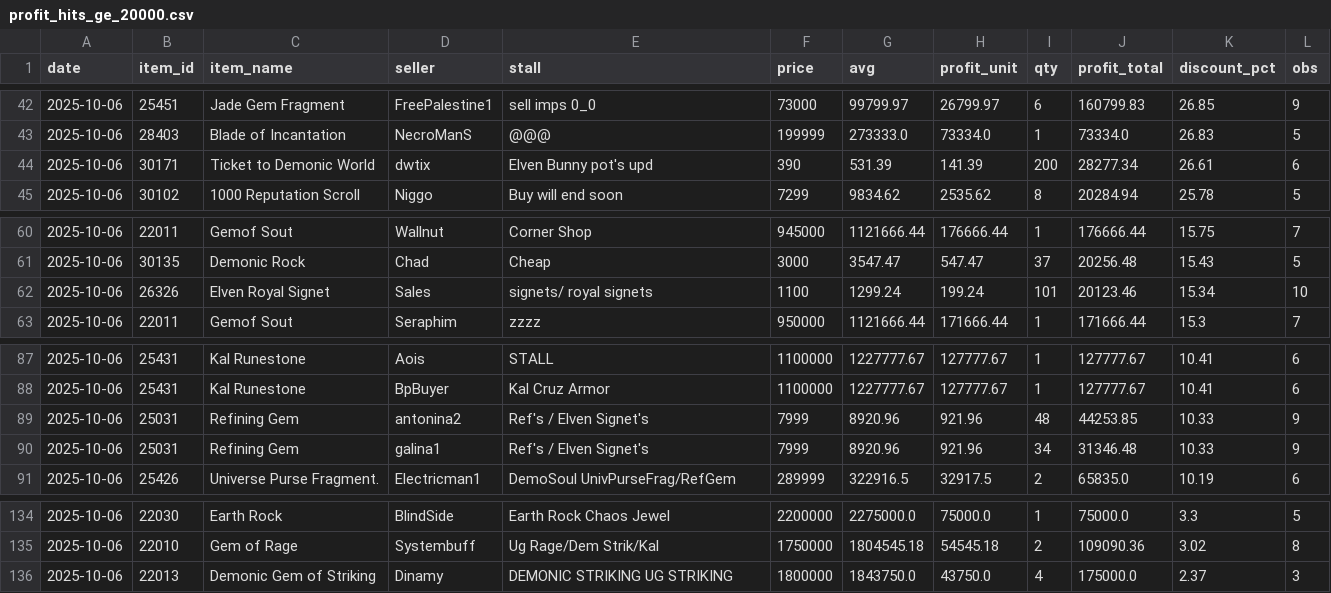
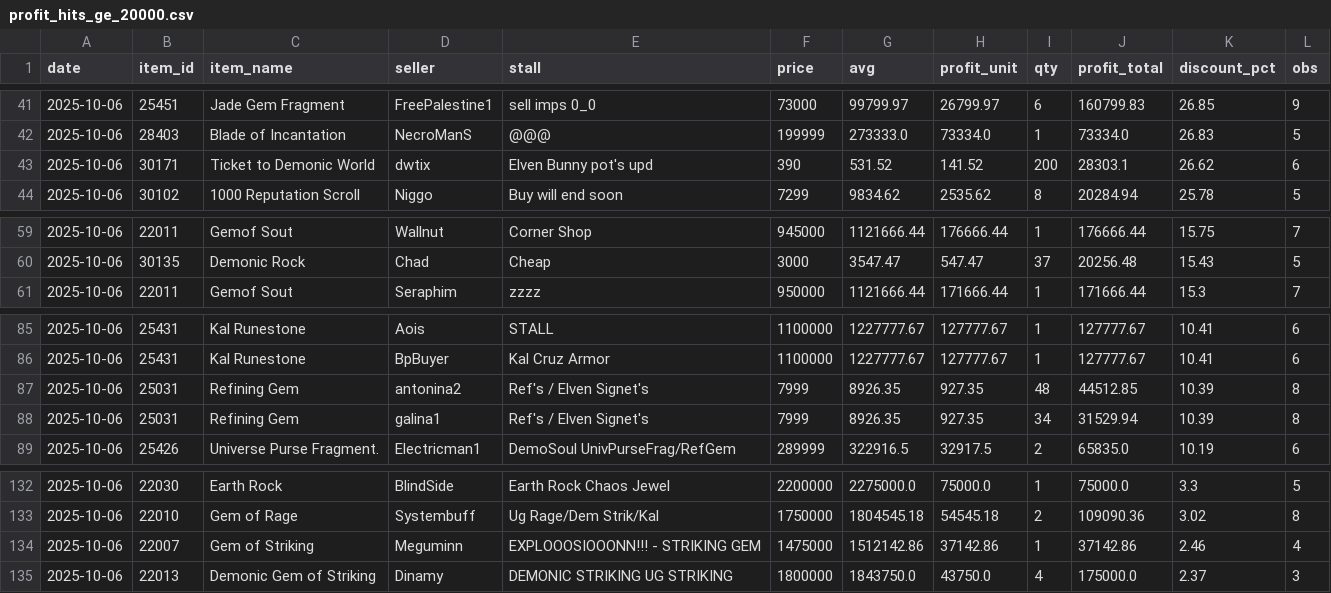
Before and after one commit to Bunencio/moon-discounts, a CSV file: docs/profit_hits_ge_20000.csv, drawn as a sheet; only a part is shown, gaps mark what is left out; the diff covers the shown part only.

```diff
--- a/docs/profit_hits_ge_20000.csv
+++ b/docs/profit_hits_ge_20000.csv
@@ -43,3 +42,3 @@ date,item_id,item_name,seller,stall,price,avg,profit_unit,qty,profit_total,disco
 2025-10-06,28403,Blade of Incantation,NecroManS,@@@,199999,273333.0,73334.0,1,73334.0,26.83,5
-2025-10-06,30171,Ticket to Demonic World,dwtix,Elven Bunny pot's upd,390,531.39,141.39,200,28277.34,26.61,6
+2025-10-06,30171,Ticket to Demonic World,dwtix,Elven Bunny pot's upd,390,531.52,141.52,200,28303.1,26.62,6
 2025-10-06,30102,1000 Reputation Scroll,Niggo,Buy will end soon,7299,9834.62,2535.62,8,20284.94,25.78,5
@@ -61,3 +60,2 @@ date,item_id,item_name,seller,stall,price,avg,profit_unit,qty,profit_total,disco
 2025-10-06,30135,Demonic Rock,Chad,Cheap,3000,3547.47,547.47,37,20256.48,15.43,5
-2025-10-06,26326,Elven Royal Signet,Sales,signets/ royal signets,1100,1299.24,199.24,101,20123.46,15.34,10
 2025-10-06,22011,Gemof Sout,Seraphim,zzzz,950000,1121666.44,171666.44,1,171666.44,15.3,7
@@ -88,4 +86,4 @@ date,item_id,item_name,seller,stall,price,avg,profit_unit,qty,profit_total,disco
 2025-10-06,25431,Kal Runestone,BpBuyer,Kal           Cruz Armor,1100000,1227777.67,127777.67,1,127777.67,10.41,6
-2025-10-06,25031,Refining Gem,antonina2,Ref's / Elven Signet's,7999,8920.96,921.96,48,44253.85,10.33,9
-2025-10-06,25031,Refining Gem,galina1,Ref's / Elven Signet's,7999,8920.96,921.96,34,31346.48,10.33,9
+2025-10-06,25031,Refining Gem,antonina2,Ref's / Elven Signet's,7999,8926.35,927.35,48,44512.85,10.39,8
+2025-10-06,25031,Refining Gem,galina1,Ref's / Elven Signet's,7999,8926.35,927.35,34,31529.94,10.39,8
 2025-10-06,25426,Universe Purse Fragment.,Electricman1,DemoSoul UnivPurseFrag/RefGem,289999,322916.5,32917.5,2,65835.0,10.19,6
@@ -135,2 +133,3 @@ date,item_id,item_name,seller,stall,price,avg,profit_unit,qty,profit_total,disco
 2025-10-06,22010,Gem of Rage,Systembuff,Ug Rage/Dem Strik/Kal,1750000,1804545.18,54545.18,2,109090.36,3.02,8
+2025-10-06,22007,Gem of Striking,Meguminn,EXPLOOOSIOOONN!!! - STRIKING GEM,1475000,1512142.86,37142.86,1,37142.86,2.46,4
 2025-10-06,22013,Demonic Gem of Striking,Dinamy,DEMONIC STRIKING UG STRIKING,1800000,1843750.0,43750.0,4,175000.0,2.37,3
```
Also changed, not shown: 3 added rows, 4 removed rows and 16 edited cells elsewhere in this file.
